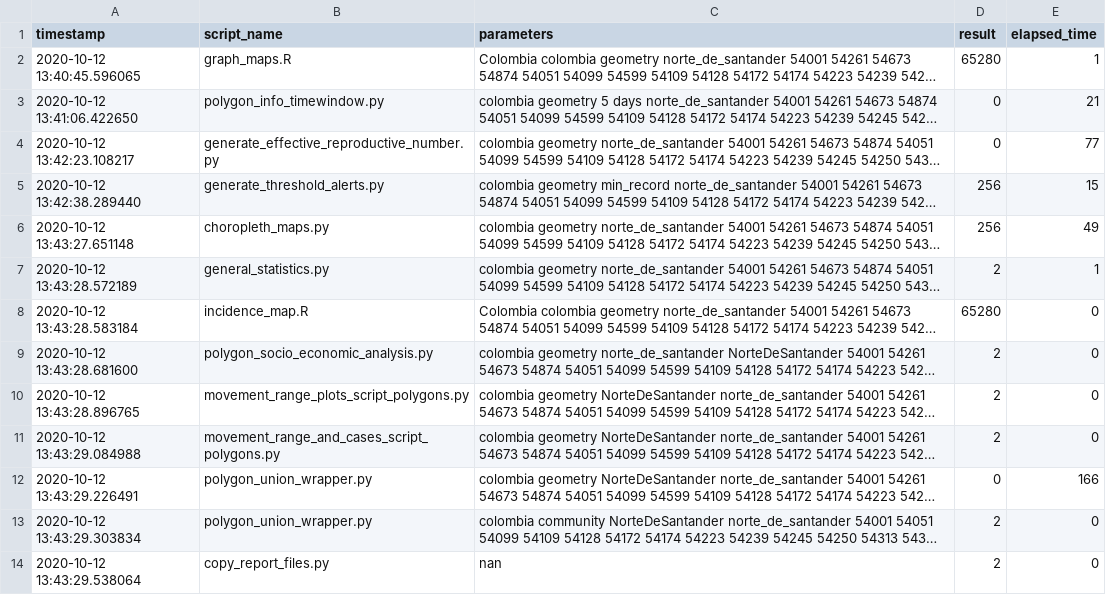
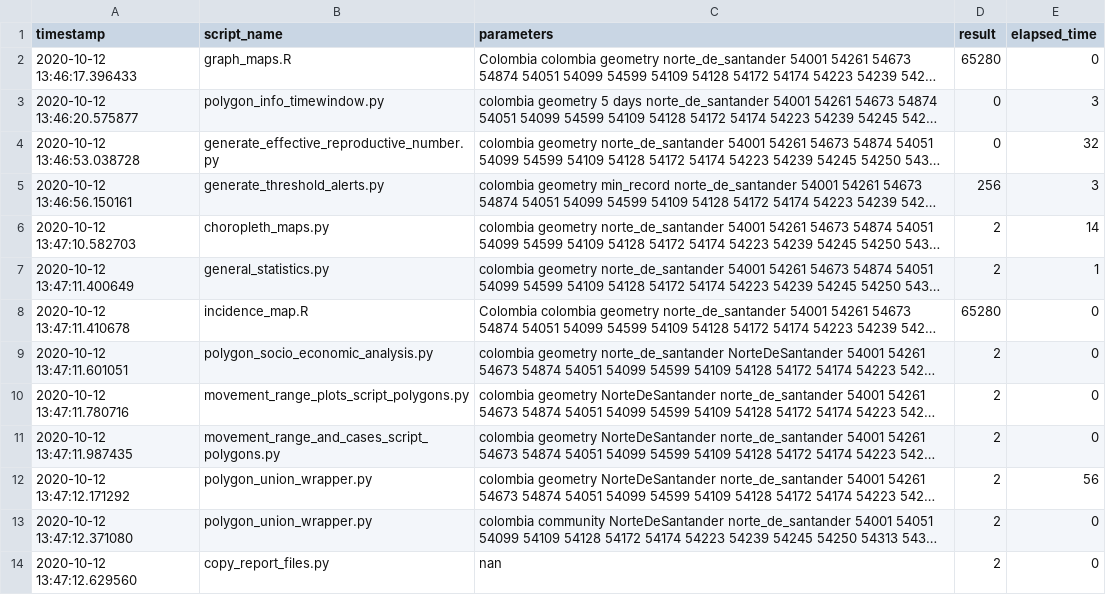
Before and after one commit to Data-Lama/covid_geoinsights_pipeline, a CSV file: excecution_progress.csv, drawn as a sheet; long unchanged cells end in …; the diff names each change by its address in the sheet, - before the commit and + after, or states it on an @@ line.

```diff
--- a/excecution_progress.csv
+++ b/excecution_progress.csv
-A2 (timestamp): 2020-10-12 13:40:45.596065
+A2 (timestamp): 2020-10-12 13:46:17.396433
-E2 (elapsed_time): 1
+E2 (elapsed_time): 0
-A3 (timestamp): 2020-10-12 13:41:06.422650
+A3 (timestamp): 2020-10-12 13:46:20.575877
-E3 (elapsed_time): 21
+E3 (elapsed_time): 3
-A4 (timestamp): 2020-10-12 13:42:23.108217
+A4 (timestamp): 2020-10-12 13:46:53.038728
-E4 (elapsed_time): 77
+E4 (elapsed_time): 32
-A5 (timestamp): 2020-10-12 13:42:38.289440
+A5 (timestamp): 2020-10-12 13:46:56.150161
-E5 (elapsed_time): 15
+E5 (elapsed_time): 3
-A6 (timestamp): 2020-10-12 13:43:27.651148
+A6 (timestamp): 2020-10-12 13:47:10.582703
-D6 (result): 256
+D6 (result): 2
-E6 (elapsed_time): 49
+E6 (elapsed_time): 14
-A7 (timestamp): 2020-10-12 13:43:28.572189
+A7 (timestamp): 2020-10-12 13:47:11.400649
-A8 (timestamp): 2020-10-12 13:43:28.583184
+A8 (timestamp): 2020-10-12 13:47:11.410678
-A9 (timestamp): 2020-10-12 13:43:28.681600
+A9 (timestamp): 2020-10-12 13:47:11.601051
-A10 (timestamp): 2020-10-12 13:43:28.896765
+A10 (timestamp): 2020-10-12 13:47:11.780716
-A11 (timestamp): 2020-10-12 13:43:29.084988
+A11 (timestamp): 2020-10-12 13:47:11.987435
-A12 (timestamp): 2020-10-12 13:43:29.226491
+A12 (timestamp): 2020-10-12 13:47:12.171292
-D12 (result): 0
+D12 (result): 2
-E12 (elapsed_time): 166
+E12 (elapsed_time): 56
-A13 (timestamp): 2020-10-12 13:43:29.303834
+A13 (timestamp): 2020-10-12 13:47:12.371080
-A14 (timestamp): 2020-10-12 13:43:29.538064
+A14 (timestamp): 2020-10-12 13:47:12.629560
```
Also changed, not shown: 1 other file.
